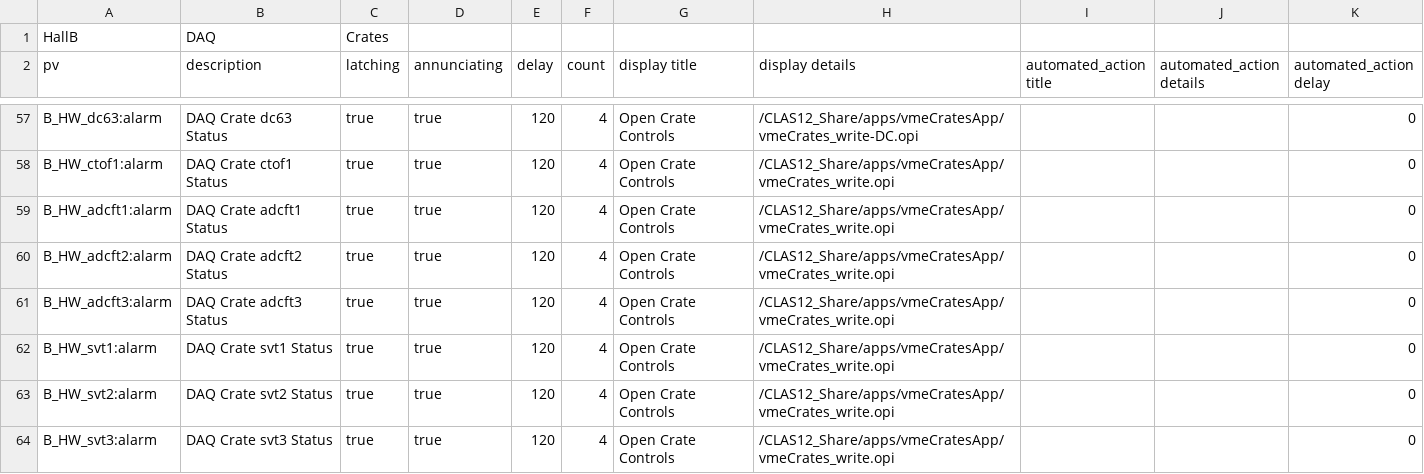
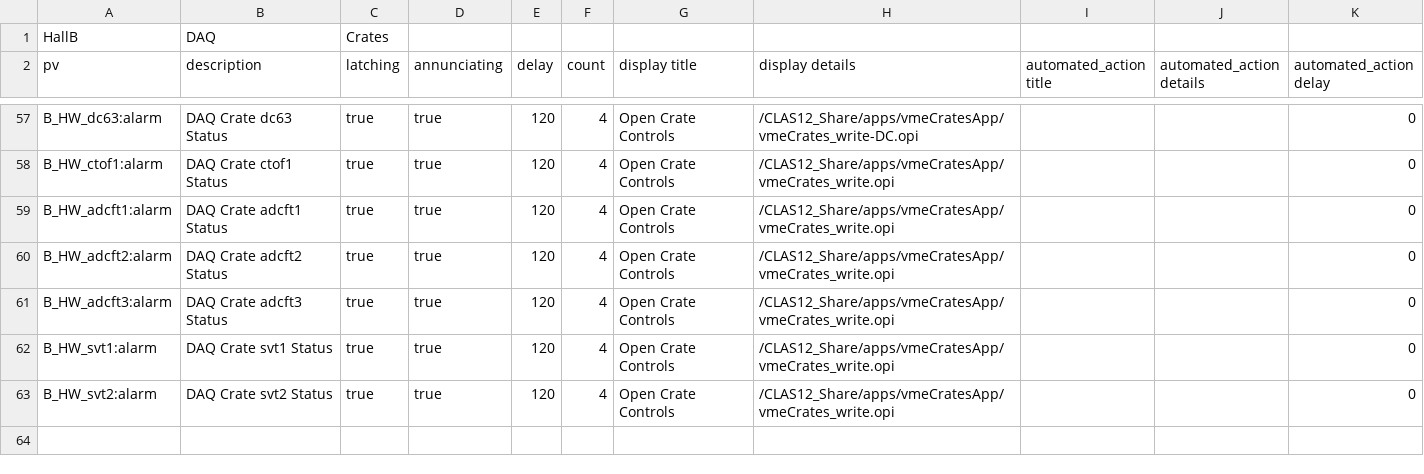
Before and after one commit to JeffersonLab/clas12-epics, a CSV file: apps/vmeCratesApp/Db/vmeCrateAlarms.csv, drawn as a sheet; only a part is shown, gaps mark what is left out; the diff names each change by its address in the sheet, - before the commit and + after, or states it on an @@ line.

Commit message:
vmeCratesApp/Db/:  remove svt3

```diff
--- a/apps/vmeCratesApp/Db/vmeCrateAlarms.csv
+++ b/apps/vmeCratesApp/Db/vmeCrateAlarms.csv
-row 64: B_HW_svt3:alarm | DAQ Crate svt3 Status | true | true | 120 | 4 | Open Crate Controls | /CLAS12_Share/apps/vmeCratesApp/vmeCrates_write.opi |  |  | 0
```
Also changed, not shown: 2 other files.
